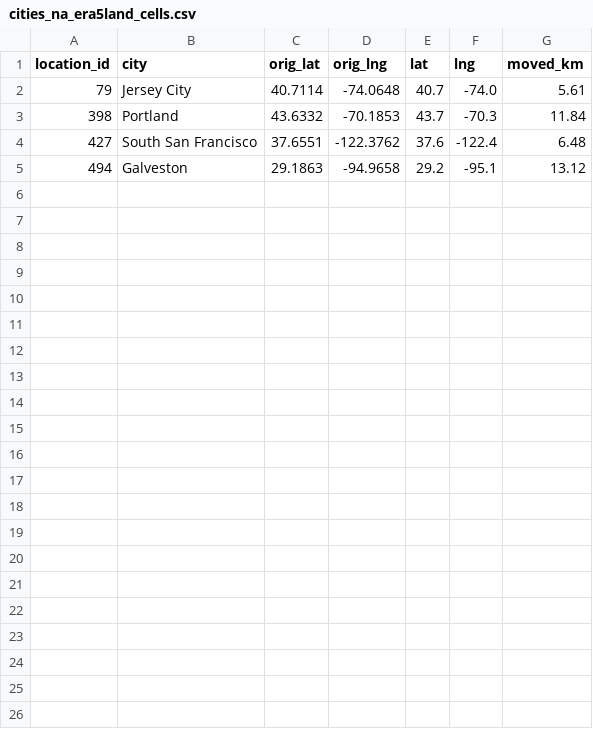
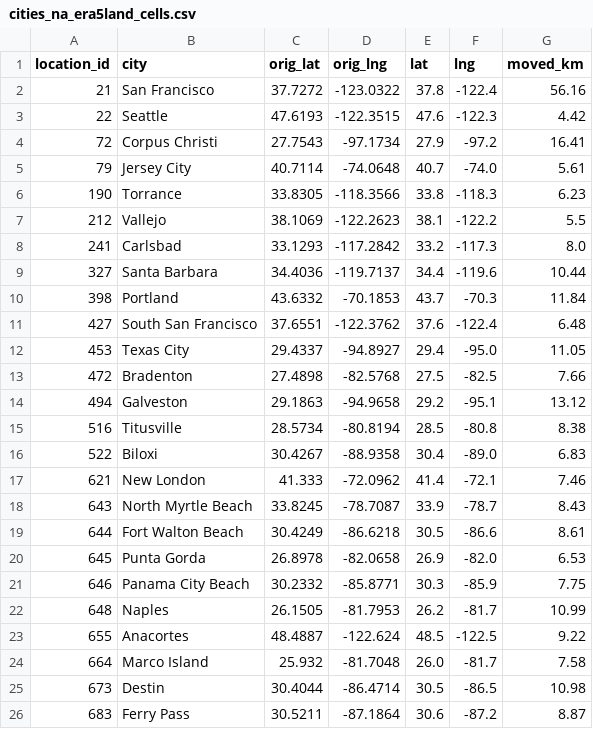
Before and after one commit to porteken/wetbulb-data, a CSV file: cities_na_era5land_cells.csv, drawn as a sheet; the diff names each change by its address in the sheet, - before the commit and + after, or states it on an @@ line.

Commit message:
Fix coastal ERA5-Land gaps and reject unusable downloads

```diff
--- a/cities_na_era5land_cells.csv
+++ b/cities_na_era5land_cells.csv
+row 2: 21 | San Francisco | 37.7272 | -123.0322 | 37.8 | -122.4 | 56.16
+row 3: 22 | Seattle | 47.6193 | -122.3515 | 47.6 | -122.3 | 4.42
+row 4: 72 | Corpus Christi | 27.7543 | -97.1734 | 27.9 | -97.2 | 16.41
+row 6: 190 | Torrance | 33.8305 | -118.3566 | 33.8 | -118.3 | 6.23
+row 7: 212 | Vallejo | 38.1069 | -122.2623 | 38.1 | -122.2 | 5.5
+row 8: 241 | Carlsbad | 33.1293 | -117.2842 | 33.2 | -117.3 | 8.0
+row 9: 327 | Santa Barbara | 34.4036 | -119.7137 | 34.4 | -119.6 | 10.44
+row 12: 453 | Texas City | 29.4337 | -94.8927 | 29.4 | -95.0 | 11.05
+row 13: 472 | Bradenton | 27.4898 | -82.5768 | 27.5 | -82.5 | 7.66
+row 15: 516 | Titusville | 28.5734 | -80.8194 | 28.5 | -80.8 | 8.38
+row 16: 522 | Biloxi | 30.4267 | -88.9358 | 30.4 | -89.0 | 6.83
+row 17: 621 | New London | 41.333 | -72.0962 | 41.4 | -72.1 | 7.46
+row 18: 643 | North Myrtle Beach | 33.8245 | -78.7087 | 33.9 | -78.7 | 8.43
+row 19: 644 | Fort Walton Beach | 30.4249 | -86.6218 | 30.5 | -86.6 | 8.61
+row 20: 645 | Punta Gorda | 26.8978 | -82.0658 | 26.9 | -82.0 | 6.53
+row 21: 646 | Panama City Beach | 30.2332 | -85.8771 | 30.3 | -85.9 | 7.75
+row 22: 648 | Naples | 26.1505 | -81.7953 | 26.2 | -81.7 | 10.99
+row 23: 655 | Anacortes | 48.4887 | -122.624 | 48.5 | -122.5 | 9.22
+row 24: 664 | Marco Island | 25.932 | -81.7048 | 26.0 | -81.7 | 7.58
+row 25: 673 | Destin | 30.4044 | -86.4714 | 30.5 | -86.5 | 10.98
+row 26: 683 | Ferry Pass | 30.5211 | -87.1864 | 30.6 | -87.2 | 8.87
```
Also changed, not shown: 2 other files.
